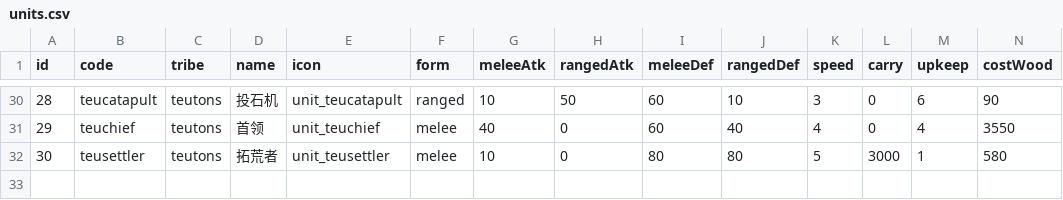
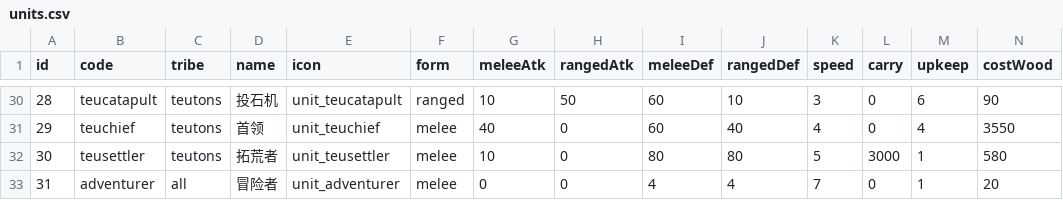
Before and after one commit to kennysli1/slg1.0, a CSV file: config/units.csv, drawn as a sheet; only a part is shown, gaps mark what is left out; rows hold the shown columns only; the diff names each change by its address in the sheet, - before the commit and + after, or states it on an @@ line.

Commit message:
feat(tasks): add m7-m9 quests and adventurer guild
M7-M9 任务、天王老子村与冒险家协会落地；配置/GM/文档/测试同步更新。

```diff
--- a/config/units.csv
+++ b/config/units.csv
+row 33: 31 | adventurer | all | 冒险者 | unit_adventurer | melee | 0 | 0 | 4 | 4 | 7 | 0 | 1 | 20
```
Also changed, not shown: config/building_levels.csv, config/pve_defenders.csv, 31 other files.
